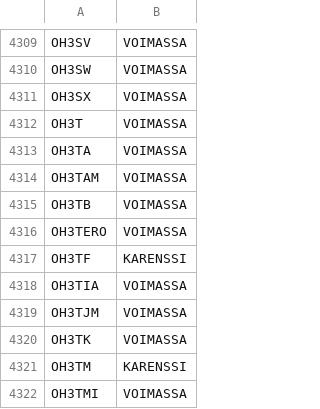
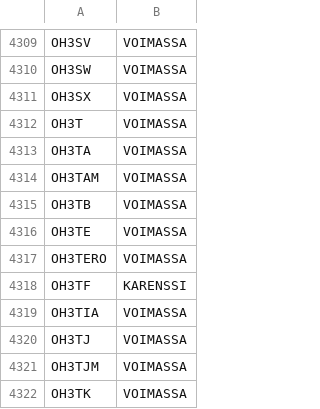
Before and after one commit to OH6AD/koolit, a TSV file: oh-callsigns.tsv, drawn as a sheet; only a part is shown, gaps mark what is left out; the shorter side is filled out with more unchanged rows; the diff names each change by its address in the sheet, - before the commit and + after, or states it on an @@ line.

Commit message:
Update call signs

```diff
--- a/oh-callsigns.tsv
+++ b/oh-callsigns.tsv
+row 4316: OH3TE | VOIMASSA
+row 4320: OH3TJ | VOIMASSA
```
